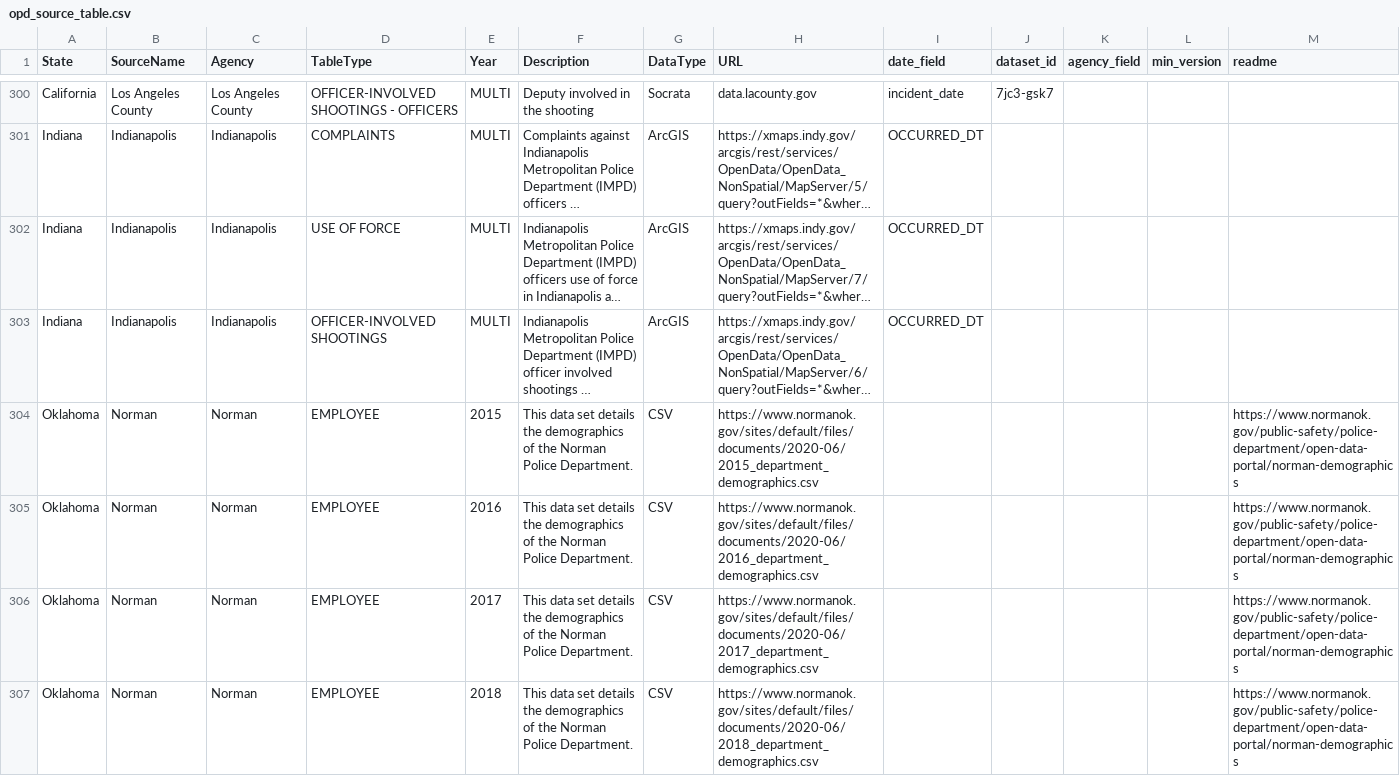
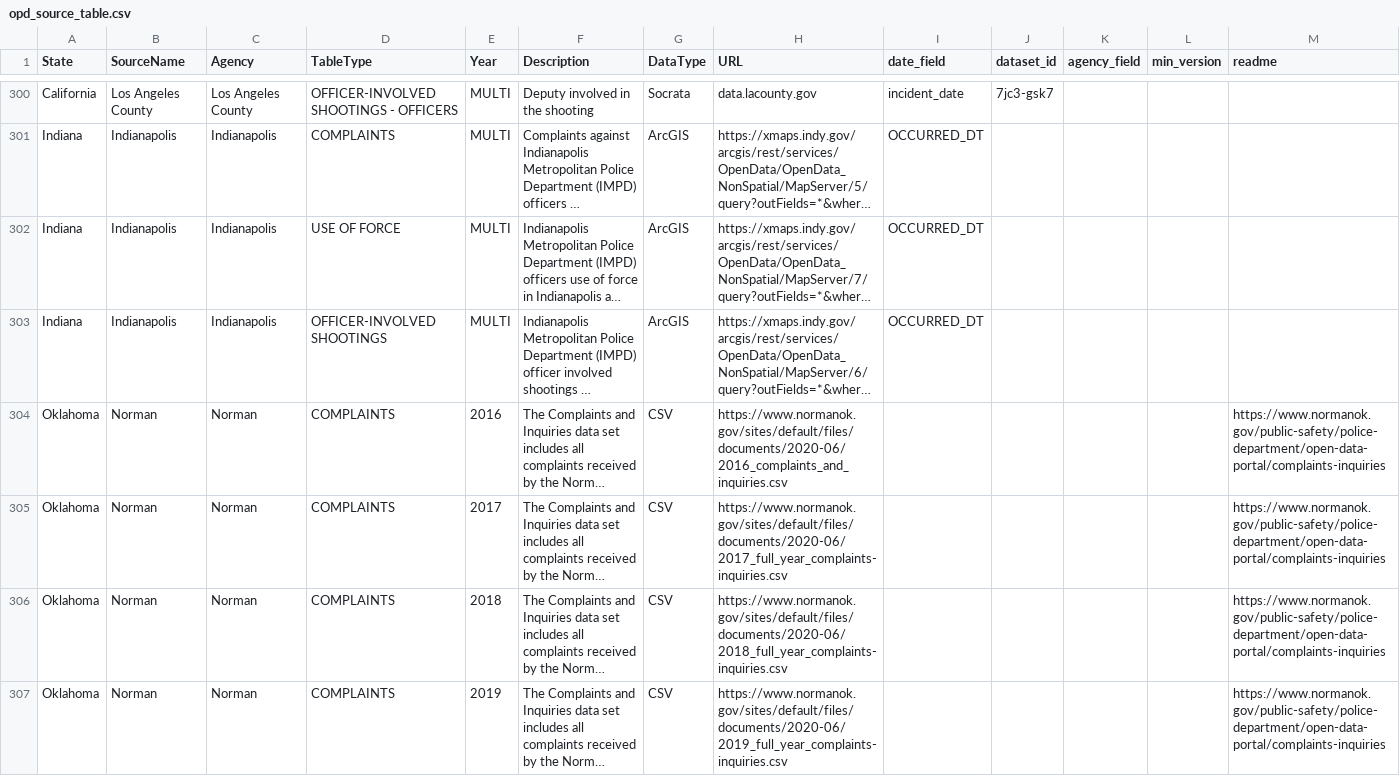
Before and after one commit to openpolicedata/opd-data, a CSV file: opd_source_table.csv, drawn as a sheet; only a part is shown, gaps mark what is left out; the shorter side is filled out with more unchanged rows; long unchanged cells end in …; the diff covers the shown part only; the diff names each change by its address in the sheet, - before the commit and + after, or states it on an @@ line.

Commit message:
Removing non-incident-level Normal officer demographics data

```diff
--- a/opd_source_table.csv
+++ b/opd_source_table.csv
-row 304: Oklahoma | Norman | Norman | EMPLOYEE | 2015 | This data set details the demographics of the Norman Police Department. | CSV | https://www.normanok.gov/sites/default/files/documents/2020-06/2015_department_demographics.csv |  |  |  |  | https://www.normanok.gov/public-safety/police-department/open-data-portal/norman-demographics
-row 305: Oklahoma | Norman | Norman | EMPLOYEE | 2016 | This data set details the demographics of the Norman Police Department. | CSV | https://www.normanok.gov/sites/default/files/documents/2020-06/2016_department_demographics.csv |  |  |  |  | https://www.normanok.gov/public-safety/police-department/open-data-portal/norman-demographics
-row 306: Oklahoma | Norman | Norman | EMPLOYEE | 2017 | This data set details the demographics of the Norman Police Department. | CSV | https://www.normanok.gov/sites/default/files/documents/2020-06/2017_department_demographics.csv |  |  |  |  | https://www.normanok.gov/public-safety/police-department/open-data-portal/norman-demographics
-row 307: Oklahoma | Norman | Norman | EMPLOYEE | 2018 | This data set details the demographics of the Norman Police Department. | CSV | https://www.normanok.gov/sites/default/files/documents/2020-06/2018_department_demographics.csv |  |  |  |  | https://www.normanok.gov/public-safety/police-department/open-data-portal/norman-demographics
```
Also changed, not shown: 3 removed rows elsewhere in this file.
